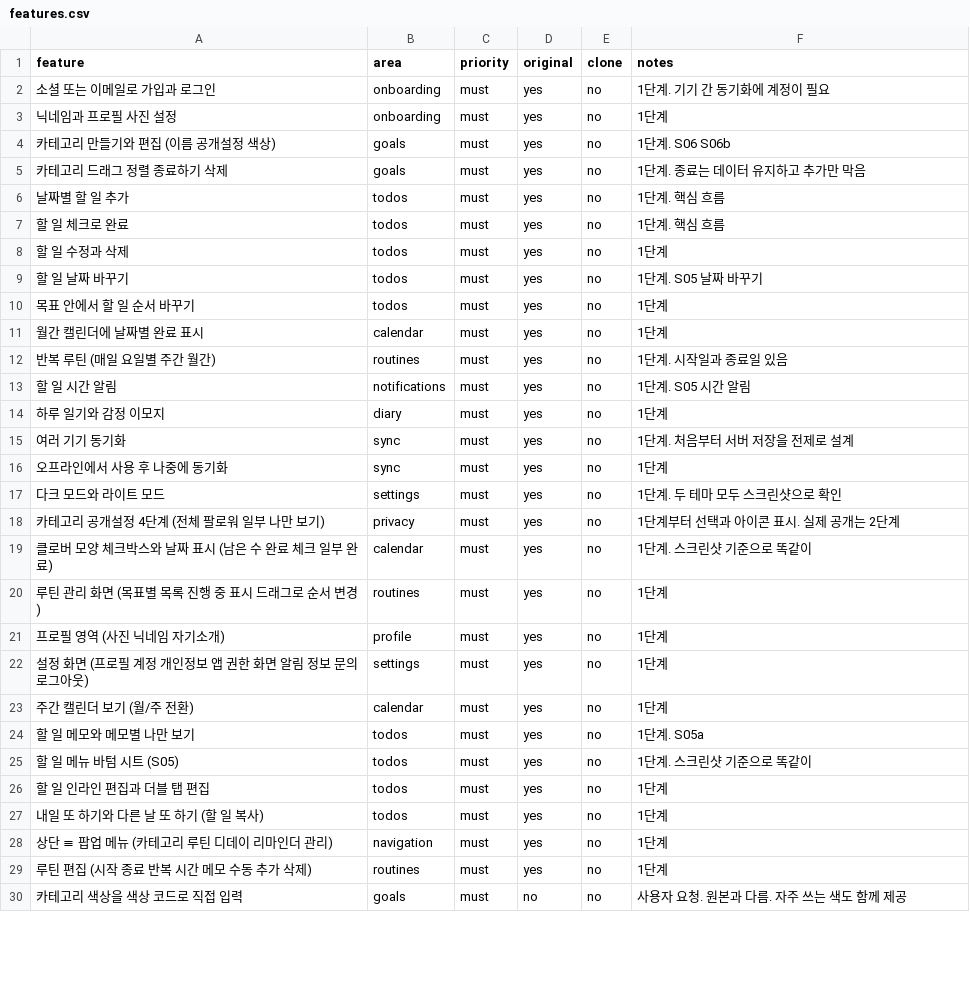
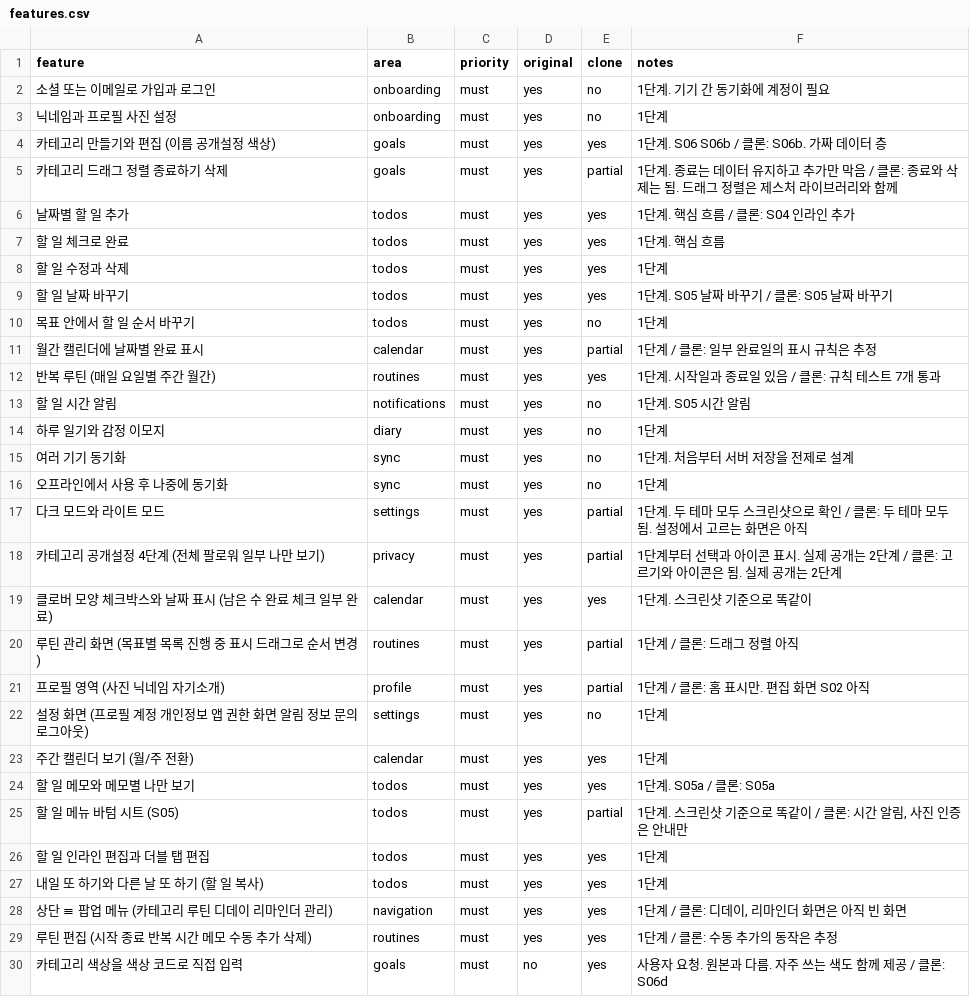
Before and after one commit to akaLooin/LooinRepository, a CSV file: replica/features.csv, drawn as a sheet; only a part is shown; the diff covers the shown part only.

```diff
--- a/replica/features.csv
+++ b/replica/features.csv
@@ -3,11 +3,11 @@ feature,area,priority,original,clone,notes
 닉네임과 프로필 사진 설정,onboarding,must,yes,no,1단계
-카테고리 만들기와 편집 (이름 공개설정 색상),goals,must,yes,no,1단계. S06 S06b
-카테고리 드래그 정렬 종료하기 삭제,goals,must,yes,no,1단계. 종료는 데이터 유지하고 추가만 막음
-날짜별 할 일 추가,todos,must,yes,no,1단계. 핵심 흐름
-할 일 체크로 완료,todos,must,yes,no,1단계. 핵심 흐름
-할 일 수정과 삭제,todos,must,yes,no,1단계
-할 일 날짜 바꾸기,todos,must,yes,no,1단계. S05 날짜 바꾸기
+카테고리 만들기와 편집 (이름 공개설정 색상),goals,must,yes,yes,1단계. S06 S06b / 클론: S06b. 가짜 데이터 층
+카테고리 드래그 정렬 종료하기 삭제,goals,must,yes,partial,1단계. 종료는 데이터 유지하고 추가만 막음 / 클론: 종료와 삭제는 됨. 드래그 정렬은 제스처 라이브러리와 함께
+날짜별 할 일 추가,todos,must,yes,yes,1단계. 핵심 흐름 / 클론: S04 인라인 추가
+할 일 체크로 완료,todos,must,yes,yes,1단계. 핵심 흐름
+할 일 수정과 삭제,todos,must,yes,yes,1단계
+할 일 날짜 바꾸기,todos,must,yes,yes,1단계. S05 날짜 바꾸기 / 클론: S05 날짜 바꾸기
 목표 안에서 할 일 순서 바꾸기,todos,must,yes,no,1단계
-월간 캘린더에 날짜별 완료 표시,calendar,must,yes,no,1단계
-반복 루틴 (매일 요일별 주간 월간),routines,must,yes,no,1단계. 시작일과 종료일 있음
+월간 캘린더에 날짜별 완료 표시,calendar,must,yes,partial,1단계 / 클론: 일부 완료일의 표시 규칙은 추정
+반복 루틴 (매일 요일별 주간 월간),routines,must,yes,yes,1단계. 시작일과 종료일 있음 / 클론: 규칙 테스트 7개 통과
 할 일 시간 알림,notifications,must,yes,no,1단계. S05 시간 알림
@@ -16,15 +16,15 @@ feature,area,priority,original,clone,notes
 오프라인에서 사용 후 나중에 동기화,sync,must,yes,no,1단계
-다크 모드와 라이트 모드,settings,must,yes,no,1단계. 두 테마 모두 스크린샷으로 확인
-카테고리 공개설정 4단계 (전체 팔로워 일부 나만 보기),privacy,must,yes,no,1단계부터 선택과 아이콘 표시. 실제 공개는 2단계
-클로버 모양 체크박스와 날짜 표시 (남은 수 완료 체크 일부 완료),calendar,must,yes,no,1단계. 스크린샷 기준으로 똑같이
-루틴 관리 화면 (목표별 목록 진행 중 표시 드래그로 순서 변경),routines,must,yes,no,1단계
-프로필 영역 (사진 닉네임 자기소개),profile,must,yes,no,1단계
+다크 모드와 라이트 모드,settings,must,yes,partial,1단계. 두 테마 모두 스크린샷으로 확인 / 클론: 두 테마 모두 됨. 설정에서 고르는 화면은 아직
+카테고리 공개설정 4단계 (전체 팔로워 일부 나만 보기),privacy,must,yes,partial,1단계부터 선택과 아이콘 표시. 실제 공개는 2단계 / 클론: 고르기와 아이콘은 됨. 실제 공개는 2단계
+클로버 모양 체크박스와 날짜 표시 (남은 수 완료 체크 일부 완료),calendar,must,yes,yes,1단계. 스크린샷 기준으로 똑같이
+루틴 관리 화면 (목표별 목록 진행 중 표시 드래그로 순서 변경),routines,must,yes,partial,1단계 / 클론: 드래그 정렬 아직
+프로필 영역 (사진 닉네임 자기소개),profile,must,yes,partial,1단계 / 클론: 홈 표시만. 편집 화면 S02 아직
 설정 화면 (프로필 계정 개인정보 앱 권한 화면 알림 정보 문의 로그아웃),settings,must,yes,no,1단계
-주간 캘린더 보기 (월/주 전환),calendar,must,yes,no,1단계
-할 일 메모와 메모별 나만 보기,todos,must,yes,no,1단계. S05a
-할 일 메뉴 바텀 시트 (S05),todos,must,yes,no,1단계. 스크린샷 기준으로 똑같이
-할 일 인라인 편집과 더블 탭 편집,todos,must,yes,no,1단계
-내일 또 하기와 다른 날 또 하기 (할 일 복사),todos,must,yes,no,1단계
-상단 ≡ 팝업 메뉴 (카테고리 루틴 디데이 리마인더 관리),navigation,must,yes,no,1단계
-루틴 편집 (시작 종료 반복 시간 메모 수동 추가 삭제),routines,must,yes,no,1단계
-카테고리 색상을 색상 코드로 직접 입력,goals,must,no,no,사용자 요청. 원본과 다름. 자주 쓰는 색도 함께 제공
+주간 캘린더 보기 (월/주 전환),calendar,must,yes,yes,1단계
+할 일 메모와 메모별 나만 보기,todos,must,yes,yes,1단계. S05a / 클론: S05a
+할 일 메뉴 바텀 시트 (S05),todos,must,yes,partial,"1단계. 스크린샷 기준으로 똑같이 / 클론: 시간 알림, 사진 인증은 안내만"
+할 일 인라인 편집과 더블 탭 편집,todos,must,yes,yes,1단계
+내일 또 하기와 다른 날 또 하기 (할 일 복사),todos,must,yes,yes,1단계
+상단 ≡ 팝업 메뉴 (카테고리 루틴 디데이 리마인더 관리),navigation,must,yes,yes,"1단계 / 클론: 디데이, 리마인더 화면은 아직 빈 화면"
+루틴 편집 (시작 종료 반복 시간 메모 수동 추가 삭제),routines,must,yes,yes,1단계 / 클론: 수동 추가의 동작은 추정
+카테고리 색상을 색상 코드로 직접 입력,goals,must,no,yes,사용자 요청. 원본과 다름. 자주 쓰는 색도 함께 제공 / 클론: S06d
```
Also changed, not shown: 10 edited cells elsewhere in this file, 3 other files.
